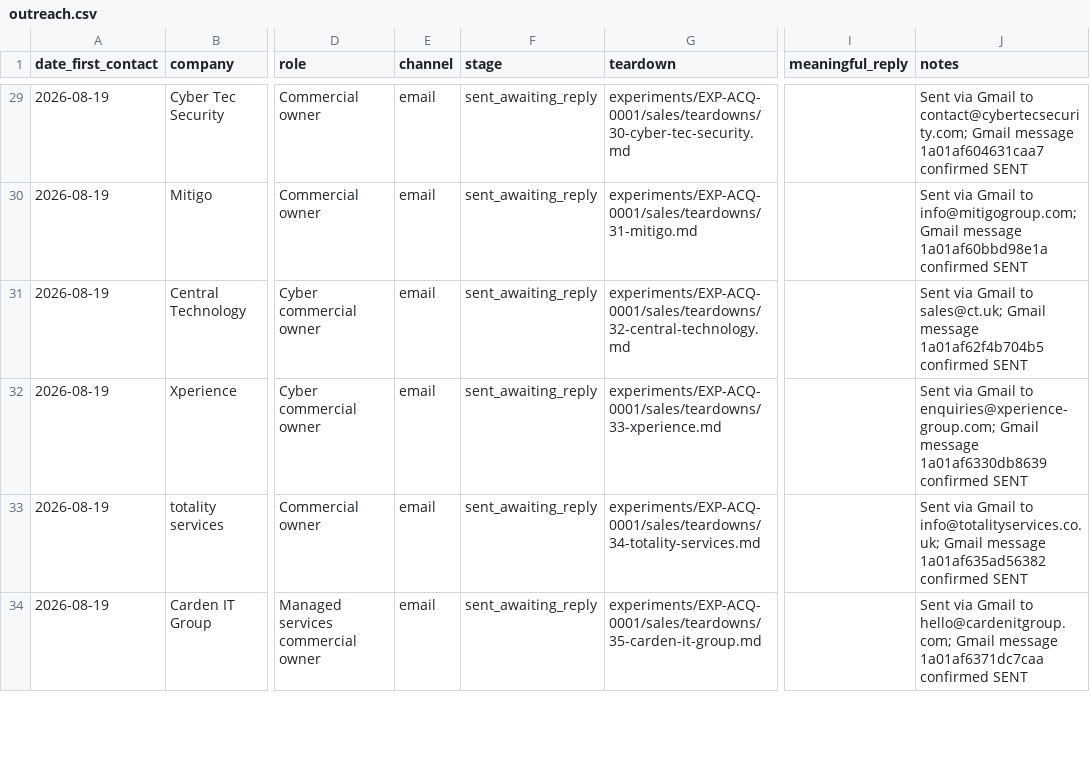
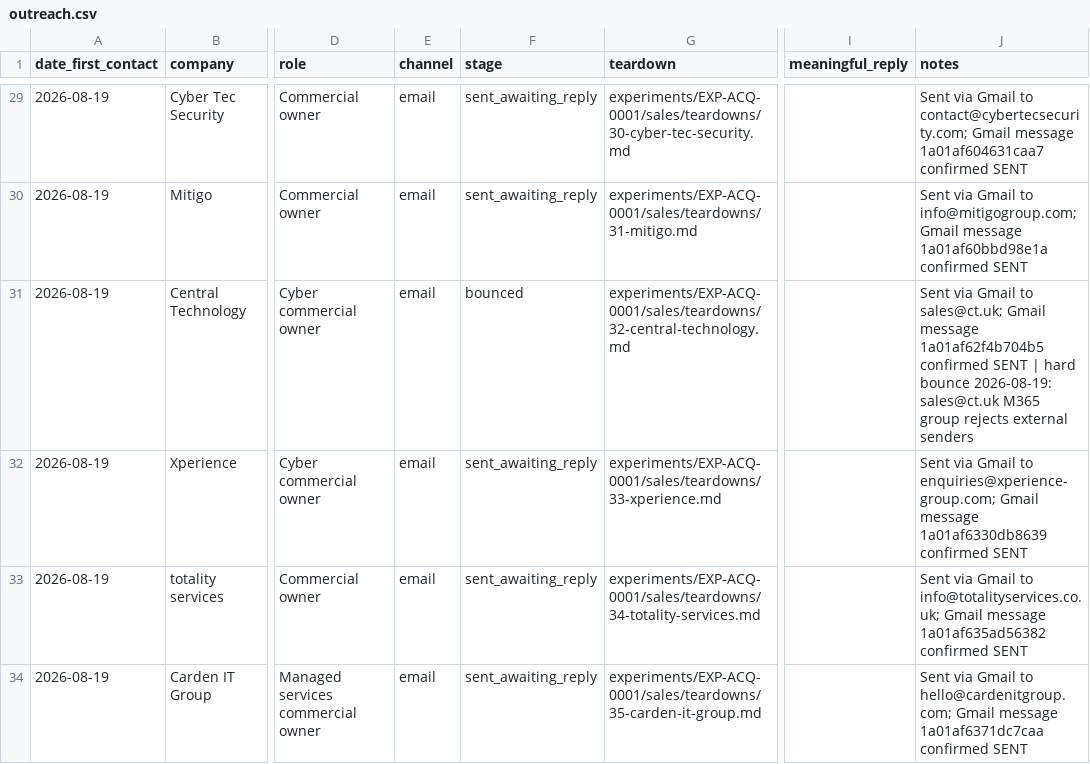
Before and after one commit to Thepluscode/ai-growth-engineering, a CSV file: experiments/EXP-ACQ-0001/sales/outreach.csv, drawn as a sheet; only a part is shown, gaps mark what is left out; the diff covers the shown part only; the diff names each change by its address in the sheet, - before the commit and + after, or states it on an @@ line.

```diff
--- a/experiments/EXP-ACQ-0001/sales/outreach.csv
+++ b/experiments/EXP-ACQ-0001/sales/outreach.csv
-F31 (stage): sent_awaiting_reply
+F31 (stage): bounced
-J31 (notes): …confirmed SENT
+J31 (notes): …confirmed SENT | hard bounce 2026-08-19: sales@ct.uk M365 group rejects external senders
```
Also changed, not shown: 8 edited cells elsewhere in this file, 4 other files.
